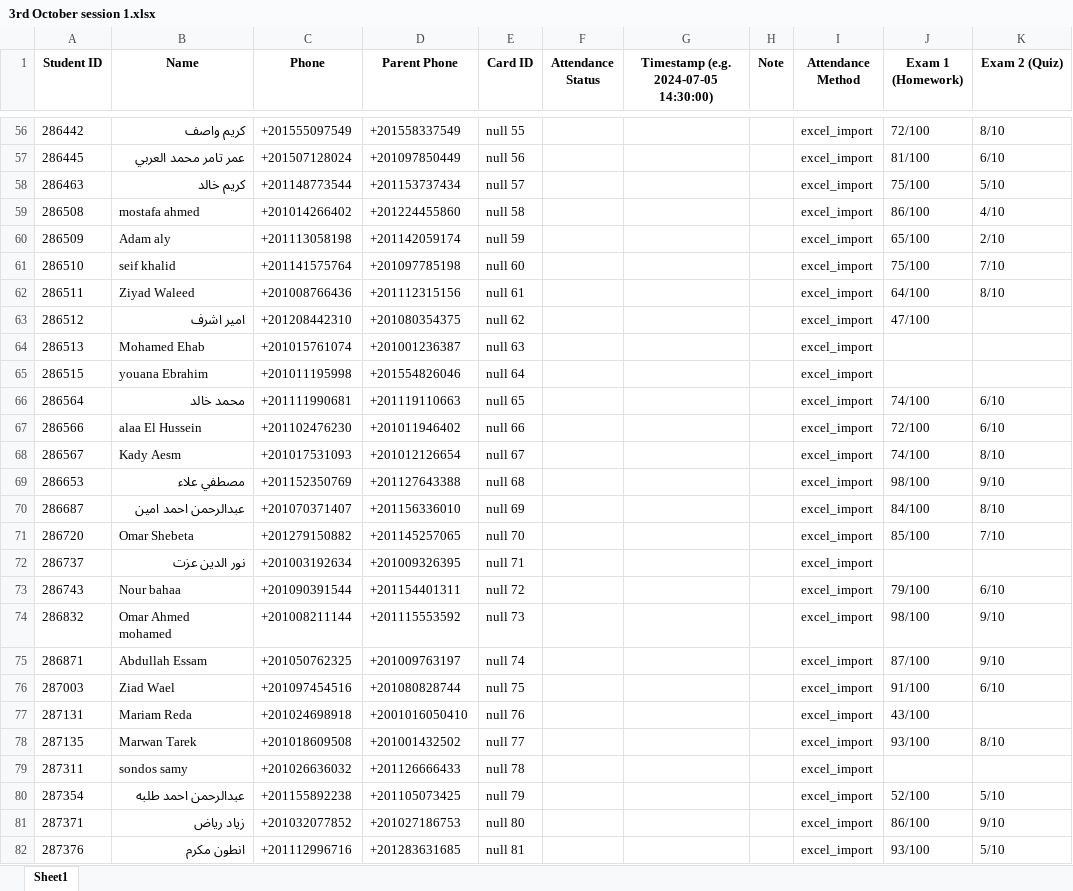
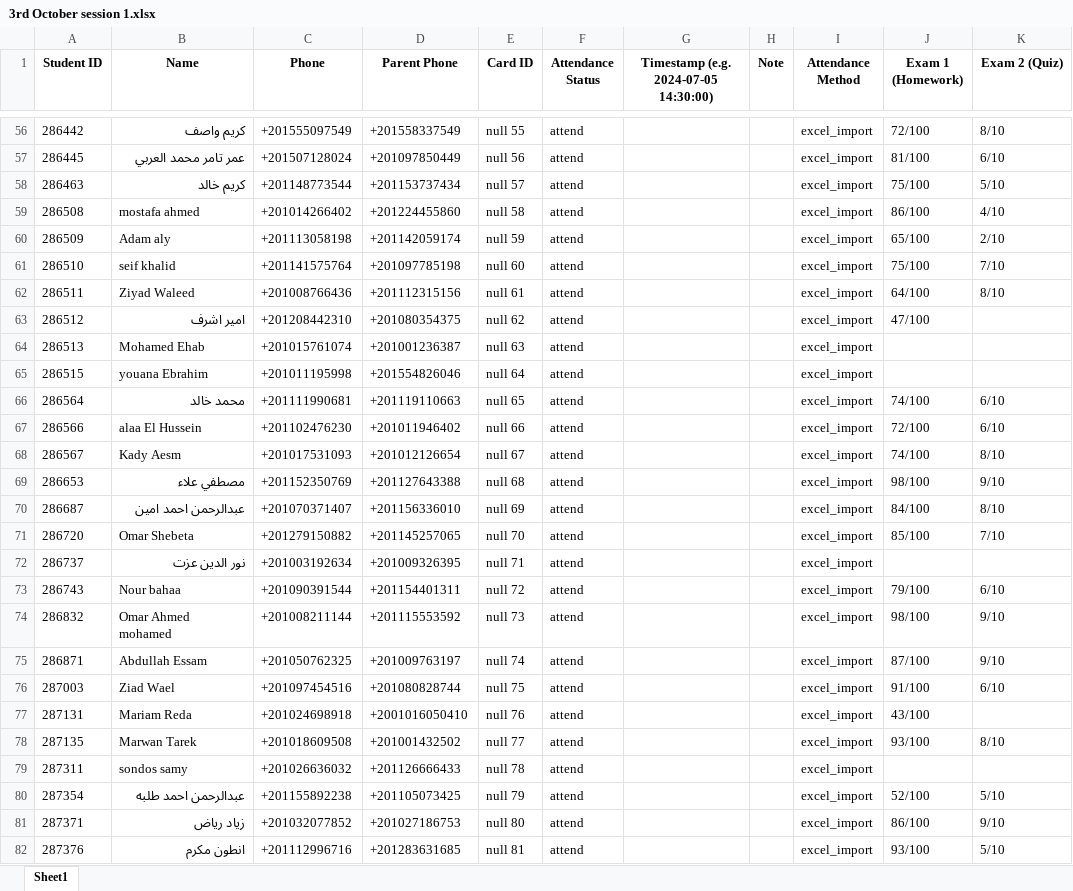
Before and after one commit to aboayman-oss/raw, an Excel workbook: Sessions/3rd October session 1.xlsx, sheet Sheet1, drawn as a sheet; only a part is shown, gaps mark what is left out; values as stored, in another font and other column widths than the file's, no borders; the diff covers the shown part only; the diff names each change by its address in the sheet, - before the commit and + after, or states it on an @@ line.

```diff
--- a/Sessions/3rd October session 1.xlsx (sheet Sheet1)
+++ b/Sessions/3rd October session 1.xlsx (sheet Sheet1)
-F56:F82 (Attendance Status): (empty)
+F56:F82 (Attendance Status): attend
```
Also changed, not shown: 72 edited cells elsewhere in this sheet, 6 other files.
